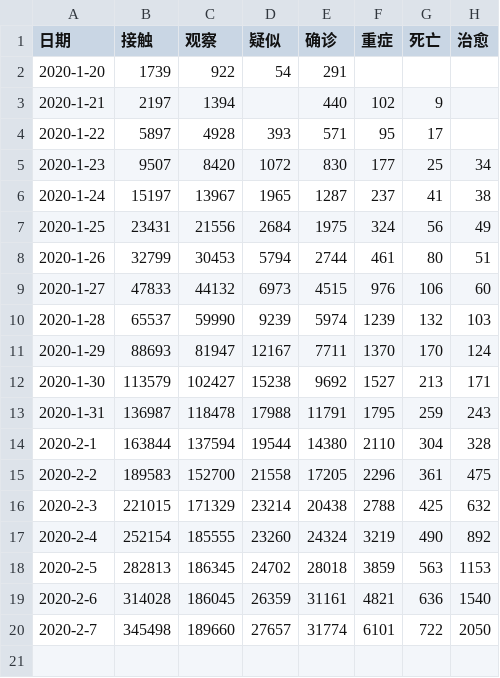
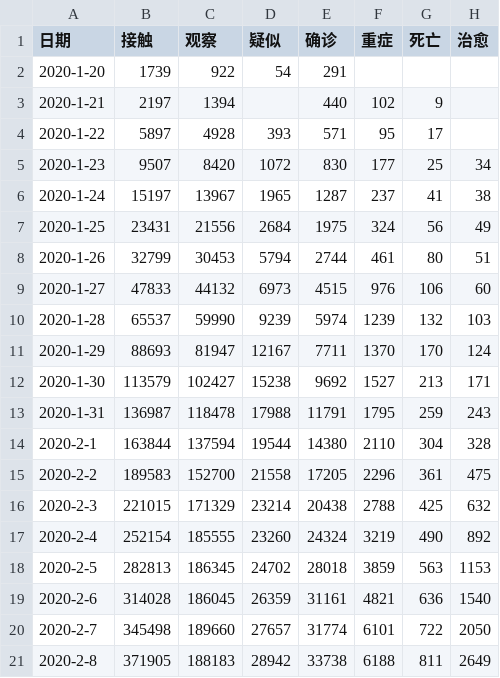
Before and after one commit to zire/pandemic2020, a CSV file: data/pandemic2020.csv, drawn as a sheet.

Commit message:
Update for Feb 8 data

```diff
--- a/data/pandemic2020.csv
+++ b/data/pandemic2020.csv
@@ -20 +20,2 @@
 2020-2-7,345498,189660,27657,31774,6101,722,2050
+2020-2-8,371905,188183,28942,33738,6188,811,2649
```
Also changed, not shown: 4 other files.
